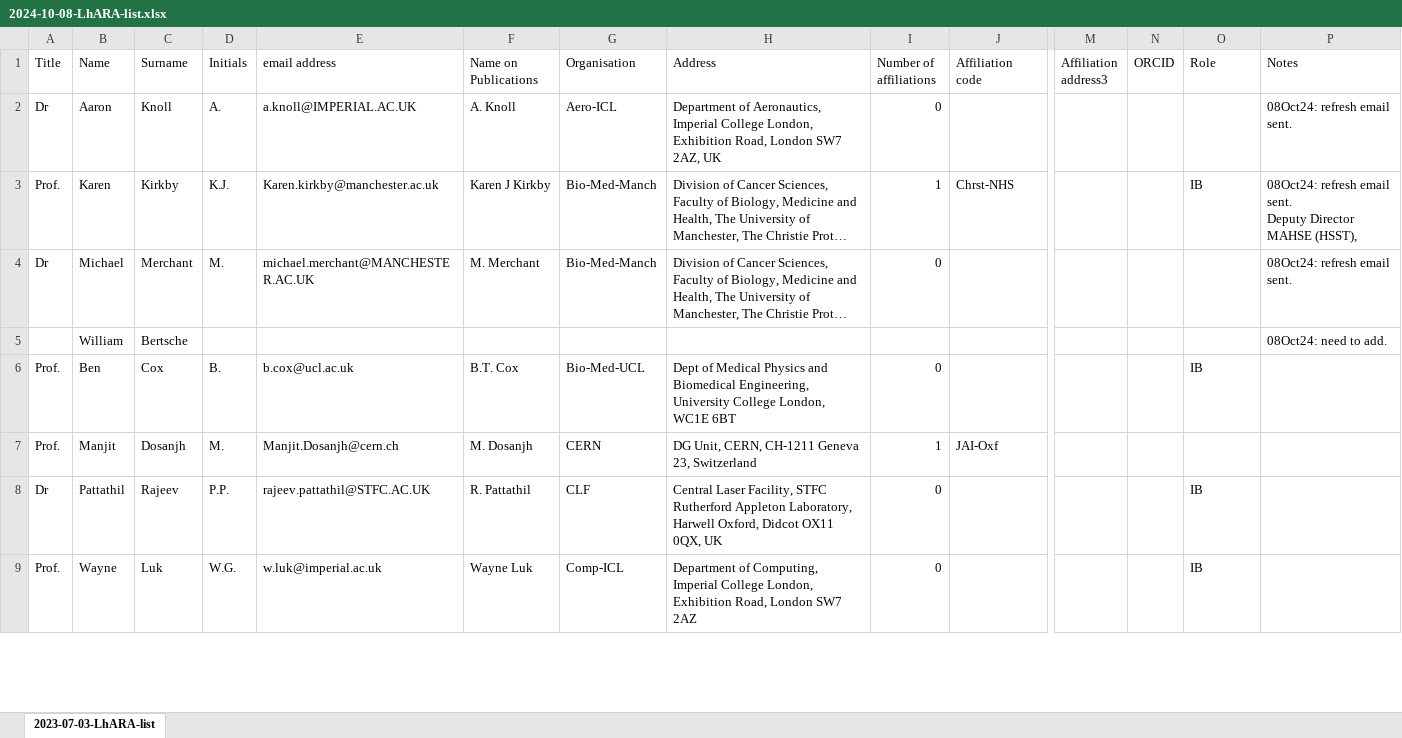
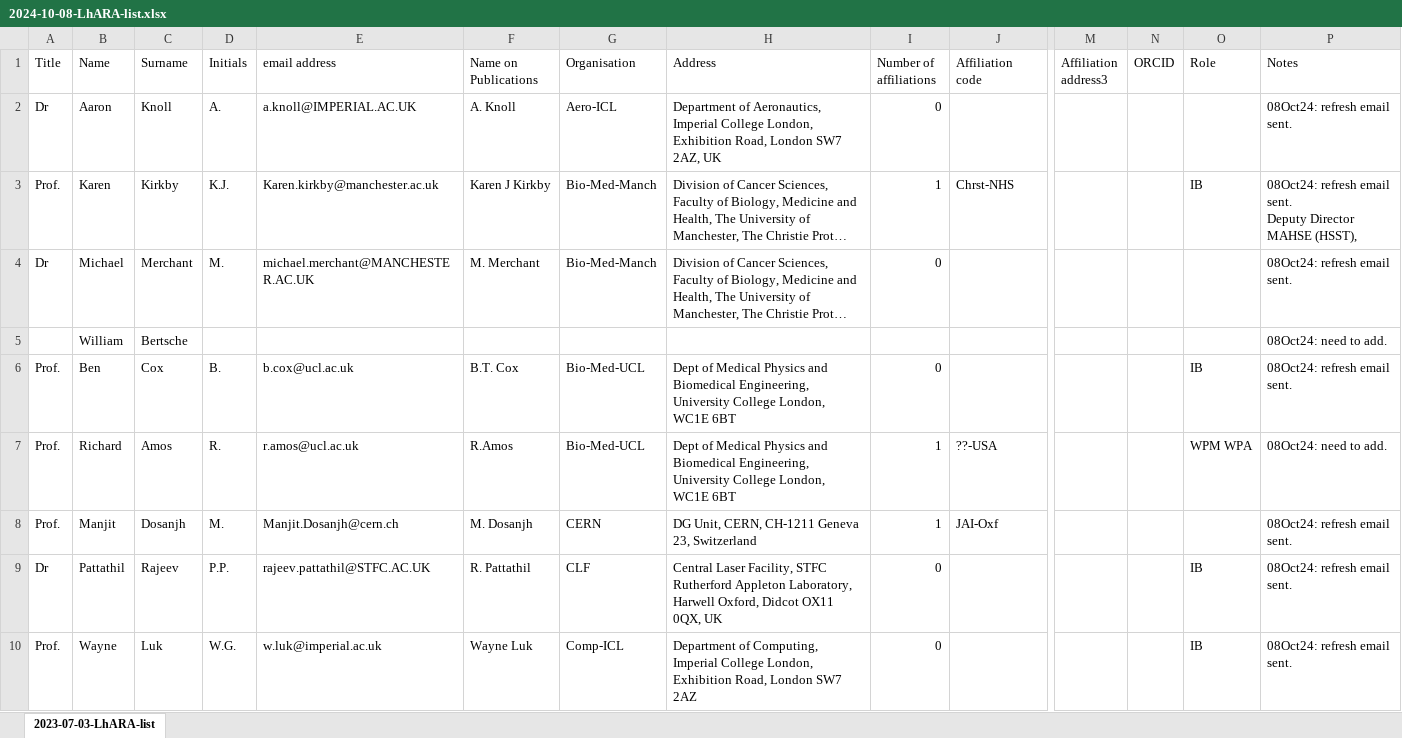
Before and after one commit to longkr/LhARA-Collaboration-lists, an Excel workbook: 11-CollaborationList/2024-10-08-LhARA-list.xlsx, sheet 2023-07-03-LhARA-list, drawn as a sheet; only a part is shown, gaps mark what is left out; long unchanged cells end in …; values as stored, in another font and other column widths than the file's, no borders; table styles not drawn; addresses are those after the commit; rows hold the shown columns only; the diff covers the shown part only; the diff names each change by its address in the sheet, - before the commit and + after, or states it on an @@ line.

```diff
--- a/11-CollaborationList/2024-10-08-LhARA-list.xlsx (sheet 2023-07-03-LhARA-list)
+++ b/11-CollaborationList/2024-10-08-LhARA-list.xlsx (sheet 2023-07-03-LhARA-list)
-P6 (Notes): (empty)
+P6 (Notes): 08Oct24: refresh email sent.
+row 7: Prof. | Richard | Amos | R. | r.amos@ucl.ac.uk | R.Amos | Bio-Med-UCL | Dept of Medical Physics and Biomedical Engineering, University College London, WC1E 6BT | 1 | ??-USA |  |  | WPM WPA | 08Oct24: need to add.
-P8:P10 (Notes): (empty)
+P8:P10 (Notes): 08Oct24: refresh email sent.
```
Also changed, not shown: 6 edited cells elsewhere in this sheet, 7 other files.
